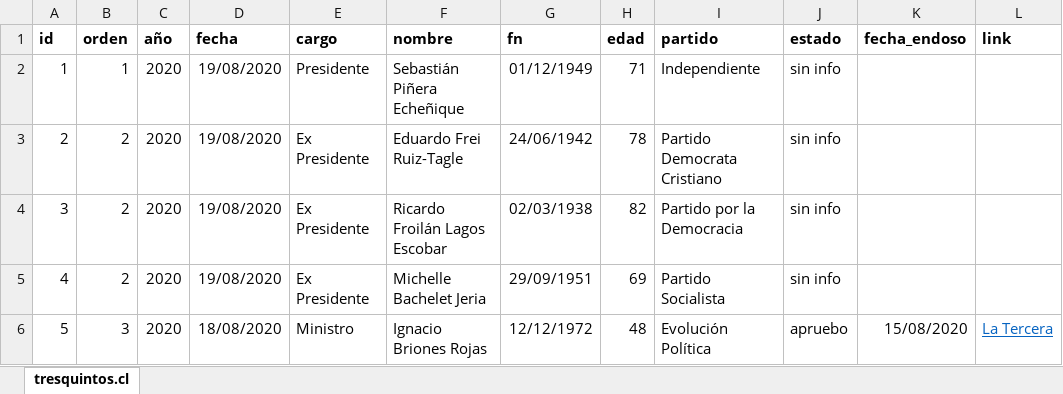
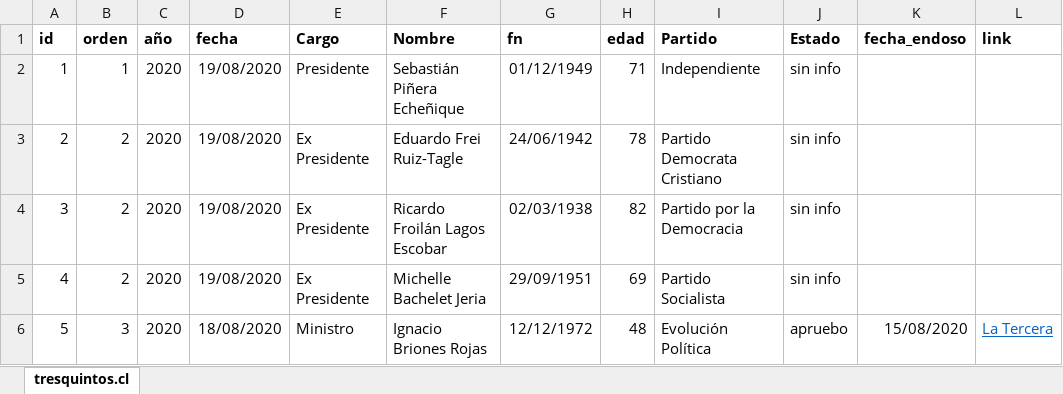
Before and after one commit to tresquintos/endosos, an Excel workbook: endoso_pleb20.xlsx, sheet tresquintos.cl, drawn as a sheet; only a part is shown; values as stored, in another font and other column widths than the file's, no borders; the diff names each change by its address in the sheet, - before the commit and + after, or states it on an @@ line.

```diff
--- a/endoso_pleb20.xlsx (sheet tresquintos.cl)
+++ b/endoso_pleb20.xlsx (sheet tresquintos.cl)
-E1: cargo
+E1: Cargo
-F1: nombre
+F1: Nombre
-I1: partido
+I1: Partido
-J1: estado
+J1: Estado
```
Also changed, not shown: 1 other file.
